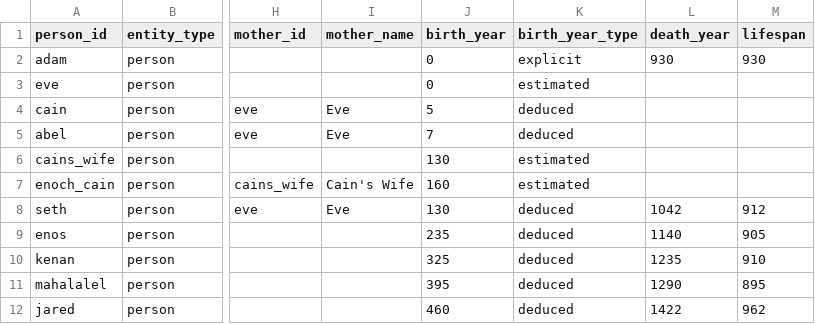
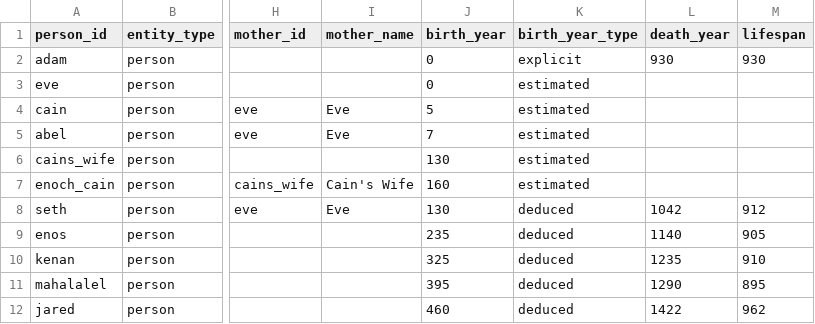
Before and after one commit to chewinga/Bible-Timeline, a CSV file: People.csv, drawn as a sheet; only a part is shown, gaps mark what is left out; the diff names each change by its address in the sheet, - before the commit and + after, or states it on an @@ line.

Commit message:
Update People.csv

```diff
--- a/People.csv
+++ b/People.csv
-K4:K5 (birth_year_type): deduced
+K4:K5 (birth_year_type): estimated
```
